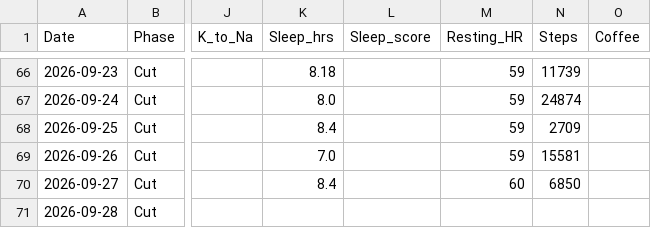
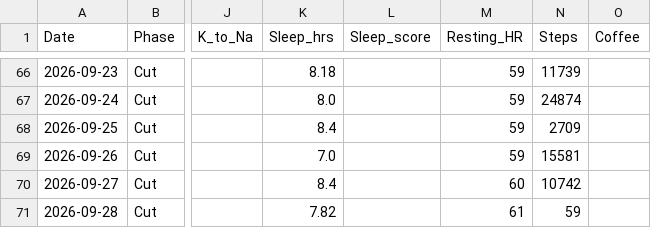
Before and after one commit to zyrxun/body-and-mind, a CSV file: tracker.csv, drawn as a sheet; only a part is shown, gaps mark what is left out; the diff names each change by its address in the sheet, - before the commit and + after, or states it on an @@ line.

Commit message:
auto: health sync

```diff
--- a/tracker.csv
+++ b/tracker.csv
-N70 (Steps): 6850
+N70 (Steps): 10742
-K71 (Sleep_hrs): (empty)
+K71 (Sleep_hrs): 7.82
-M71 (Resting_HR): (empty)
+M71 (Resting_HR): 61
-N71 (Steps): (empty)
+N71 (Steps): 59
```
